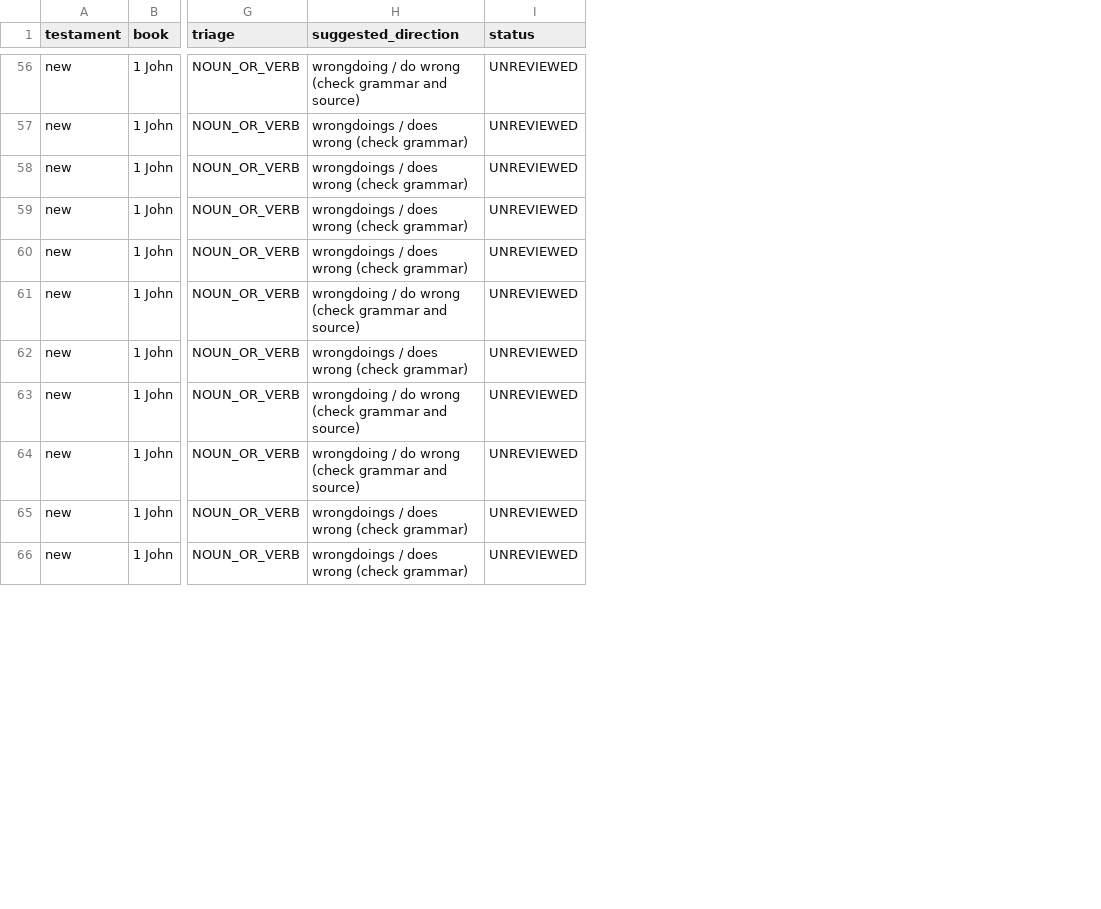
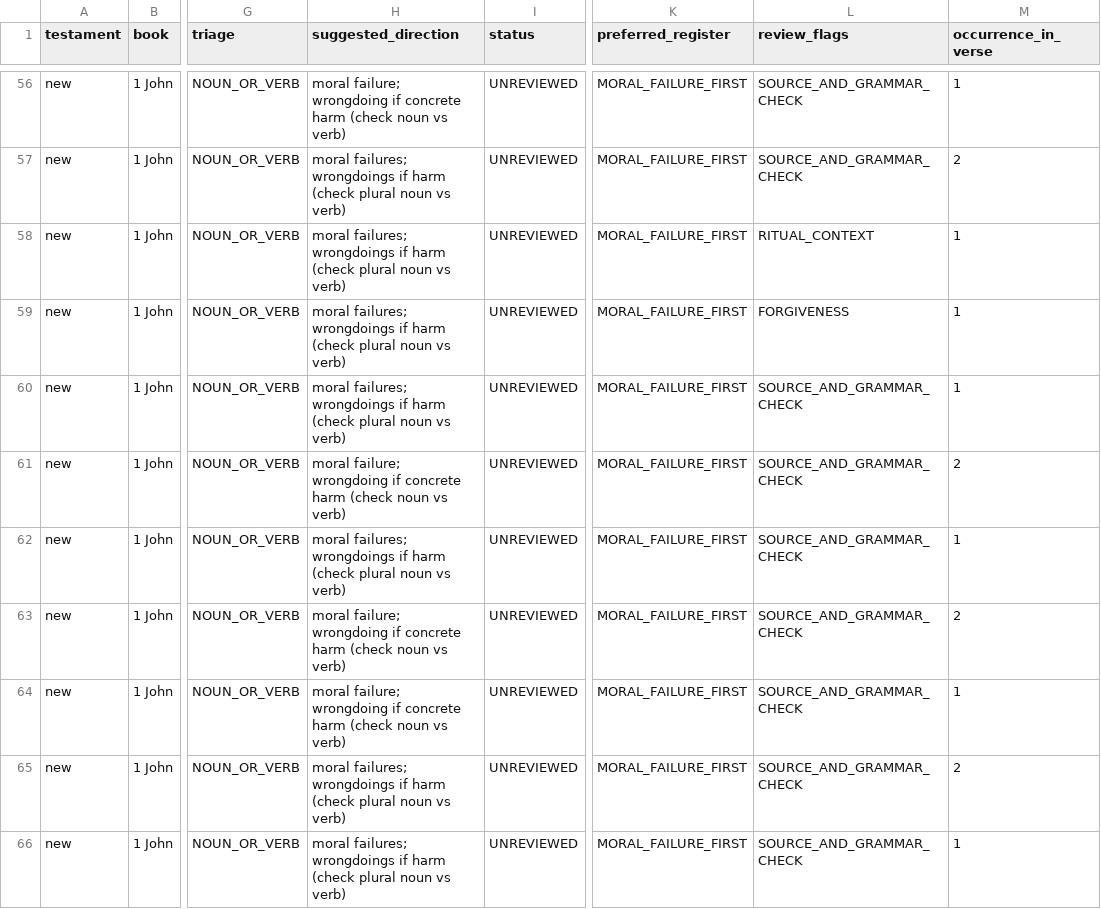
Before and after one commit to Wayback-Project/thewaytranslations, a CSV file: editor-notes/research/chata-inventory/08-philemon-3-john.csv, drawn as a sheet; only a part is shown, gaps mark what is left out; the diff covers the shown part only; the diff names each change by its address in the sheet, - before the commit and + after, or states it on an @@ line.

Commit message:
docs(chata): prioritize moral-failure terminology for review

```diff
--- a/editor-notes/research/chata-inventory/08-philemon-3-john.csv
+++ b/editor-notes/research/chata-inventory/08-philemon-3-john.csv
+column K (preferred_register), rows 56-66: all MORAL_FAILURE_FIRST
+column L (review_flags), rows 56-66: SOURCE_AND_GRAMMAR_CHECK | SOURCE_AND_GRAMMAR_CHECK | RITUAL_CONTEXT | FORGIVENESS | SOURCE_AND_GRAMMAR_CHECK | SOURCE_AND_GRAMMAR_CHECK | SOURCE_AND_GRAMMAR_CHECK | SOURCE_AND_GRAMMAR_CHECK | SOURCE_AND_GRAMMAR_CHECK | SOURCE_AND_GRAMMAR_CHECK | SOURCE_AND_GRAMMAR_CHECK
+column M (occurrence_in_verse), rows 56-66: 1 | 2 | 1 | 1 | 1 | 2 | 1 | 2 | 1 | 2 | 1
-H56 (suggested_direction): wrongdoing / do wrong (check grammar and source)
+H56 (suggested_direction): moral failure; wrongdoing if concrete harm (check noun vs verb)
-H57:H60 (suggested_direction): wrongdoings / does wrong (check grammar)
+H57:H60 (suggested_direction): moral failures; wrongdoings if harm (check plural noun vs verb)
-H61 (suggested_direction): wrongdoing / do wrong (check grammar and source)
+H61 (suggested_direction): moral failure; wrongdoing if concrete harm (check noun vs verb)
-H62 (suggested_direction): wrongdoings / does wrong (check grammar)
+H62 (suggested_direction): moral failures; wrongdoings if harm (check plural noun vs verb)
-H63:H64 (suggested_direction): wrongdoing / do wrong (check grammar and source)
+H63:H64 (suggested_direction): moral failure; wrongdoing if concrete harm (check noun vs verb)
-H65:H66 (suggested_direction): wrongdoings / does wrong (check grammar)
+H65:H66 (suggested_direction): moral failures; wrongdoings if harm (check plural noun vs verb)
```
Also changed, not shown: 65 edited cells elsewhere in this file.
